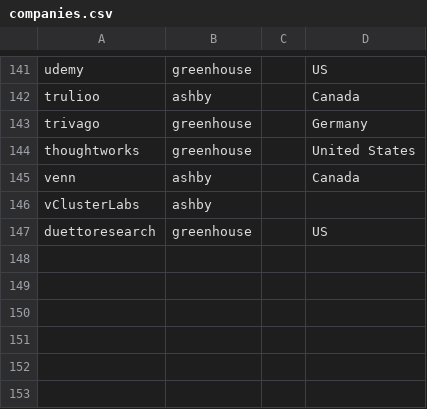
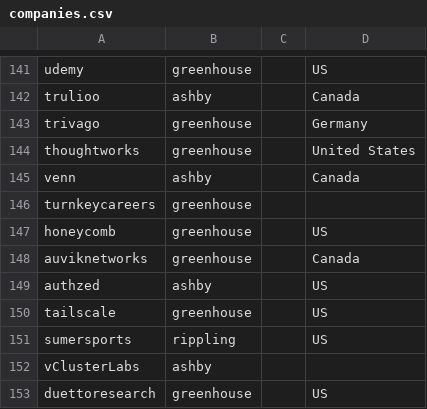
Before and after one commit to clarmso/job-board-crawler, a CSV file: companies.csv, drawn as a sheet; only a part is shown, gaps mark what is left out.

```diff
--- a/companies.csv
+++ b/companies.csv
@@ -145,2 +145,8 @@ thoughtworks,greenhouse,,United States
 venn,ashby,,Canada
+turnkeycareers,greenhouse,,
+honeycomb,greenhouse,,US
+auviknetworks,greenhouse,,Canada
+authzed,ashby,,US
+tailscale,greenhouse,,US
+sumersports,rippling,,US
 vClusterLabs,ashby,,
```
Also changed, not shown: TODO-companies.csv.
